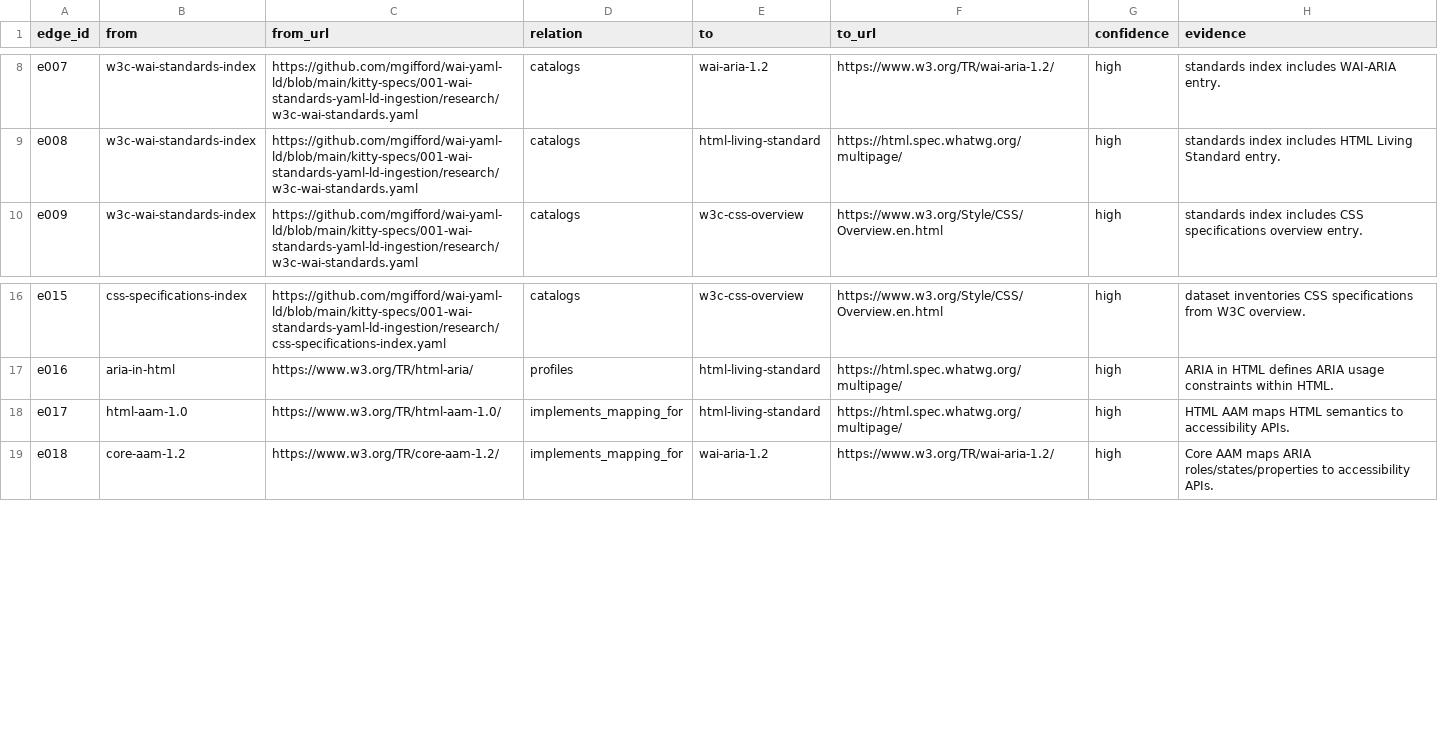
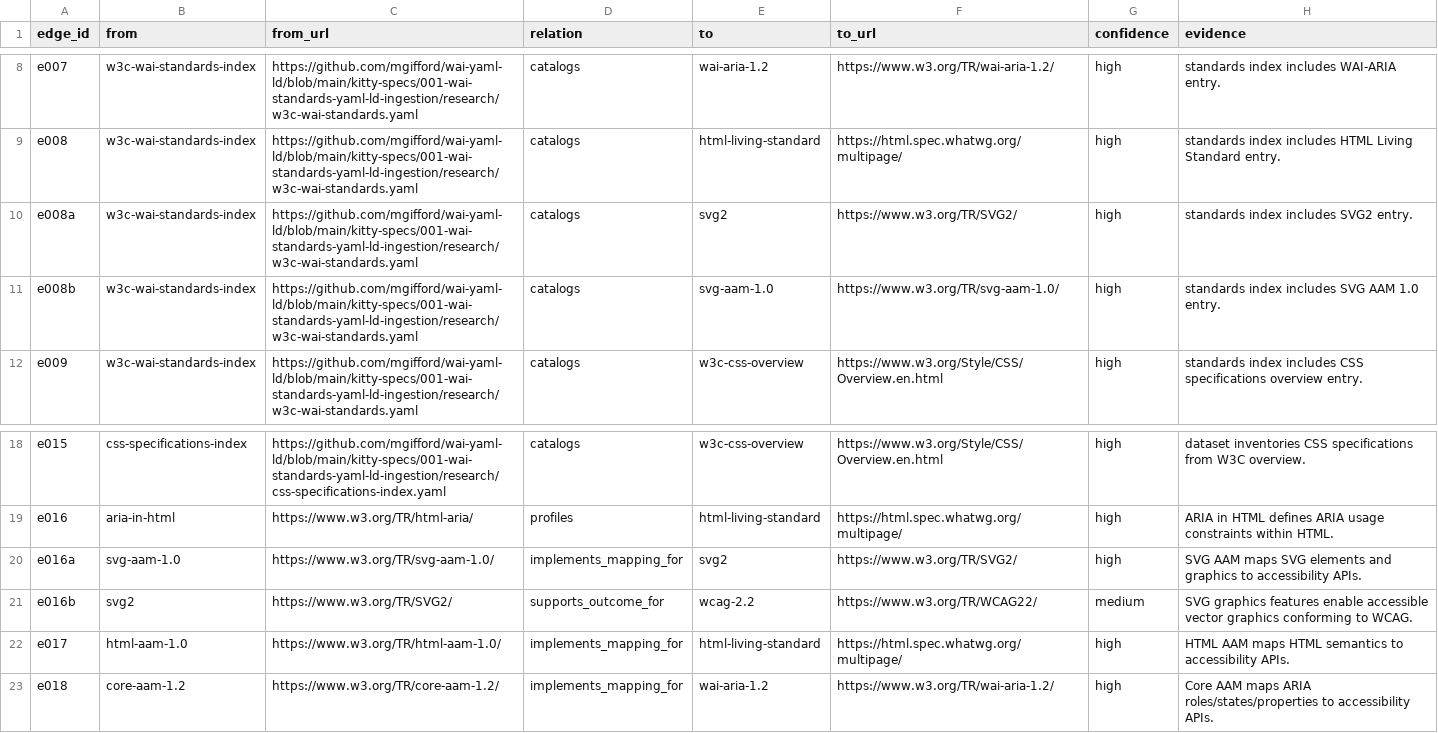
Before and after one commit to mgifford/wai-yaml-ld, a CSV file: kitty-specs/001-wai-standards-yaml-ld-ingestion/research/derived/standards-link-graph.edges.csv, drawn as a sheet; only a part is shown, gaps mark what is left out; the diff names each change by its address in the sheet, - before the commit and + after, or states it on an @@ line.

```diff
--- a/kitty-specs/001-wai-standards-yaml-ld-ingestion/research/derived/standards-link-graph.edges.csv
+++ b/kitty-specs/001-wai-standards-yaml-ld-ingestion/research/derived/standards-link-graph.edges.csv
+row 10: e008a | w3c-wai-standards-index | https://github.com/mgifford/wai-yaml-ld/blob/main/kitty-specs/001-wai-standards-yaml-ld-ingestion/research/w3c-wai-standards.yaml | catalogs | svg2 | https://www.w3.org/TR/SVG2/ | high | standards index includes SVG2 entry.
+row 11: e008b | w3c-wai-standards-index | https://github.com/mgifford/wai-yaml-ld/blob/main/kitty-specs/001-wai-standards-yaml-ld-ingestion/research/w3c-wai-standards.yaml | catalogs | svg-aam-1.0 | https://www.w3.org/TR/svg-aam-1.0/ | high | standards index includes SVG AAM 1.0 entry.
+row 20: e016a | svg-aam-1.0 | https://www.w3.org/TR/svg-aam-1.0/ | implements_mapping_for | svg2 | https://www.w3.org/TR/SVG2/ | high | SVG AAM maps SVG elements and graphics to accessibility APIs.
+row 21: e016b | svg2 | https://www.w3.org/TR/SVG2/ | supports_outcome_for | wcag-2.2 | https://www.w3.org/TR/WCAG22/ | medium | SVG graphics features enable accessible vector graphics conforming to WCAG.
```
Also changed, not shown: kitty-specs/001-wai-standards-yaml-ld-ingestion/research/derived/cross-standard-references.csv, 7 other files.
